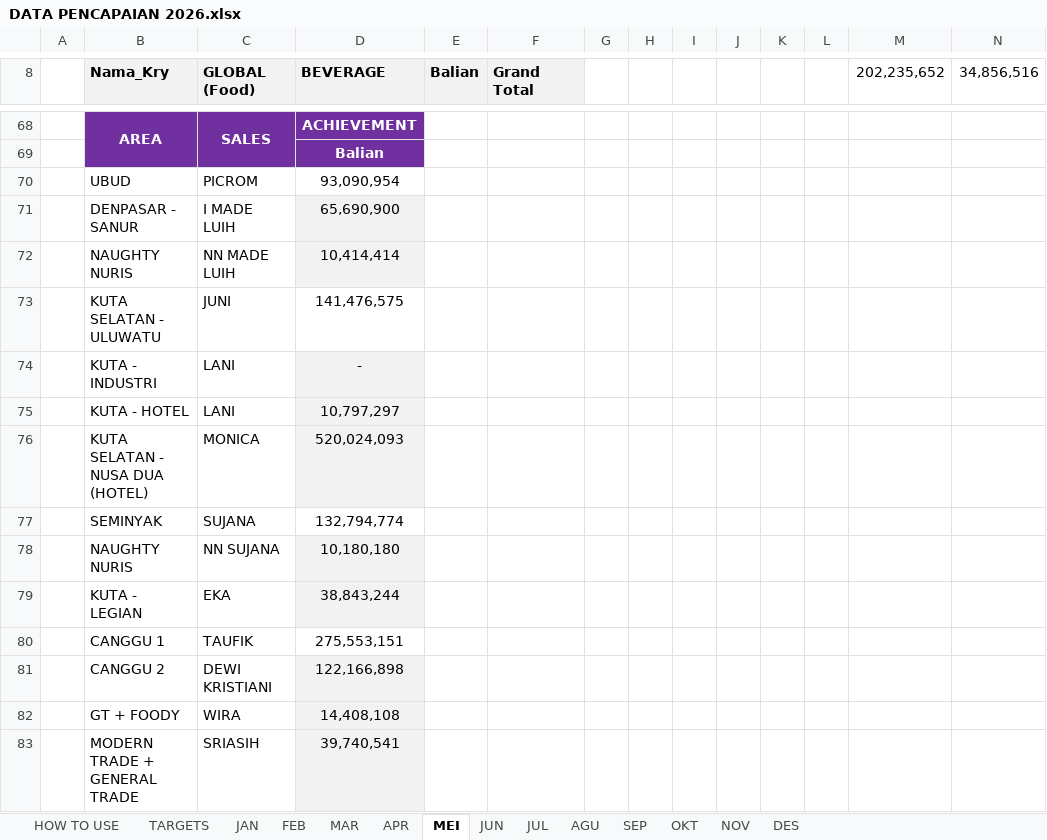
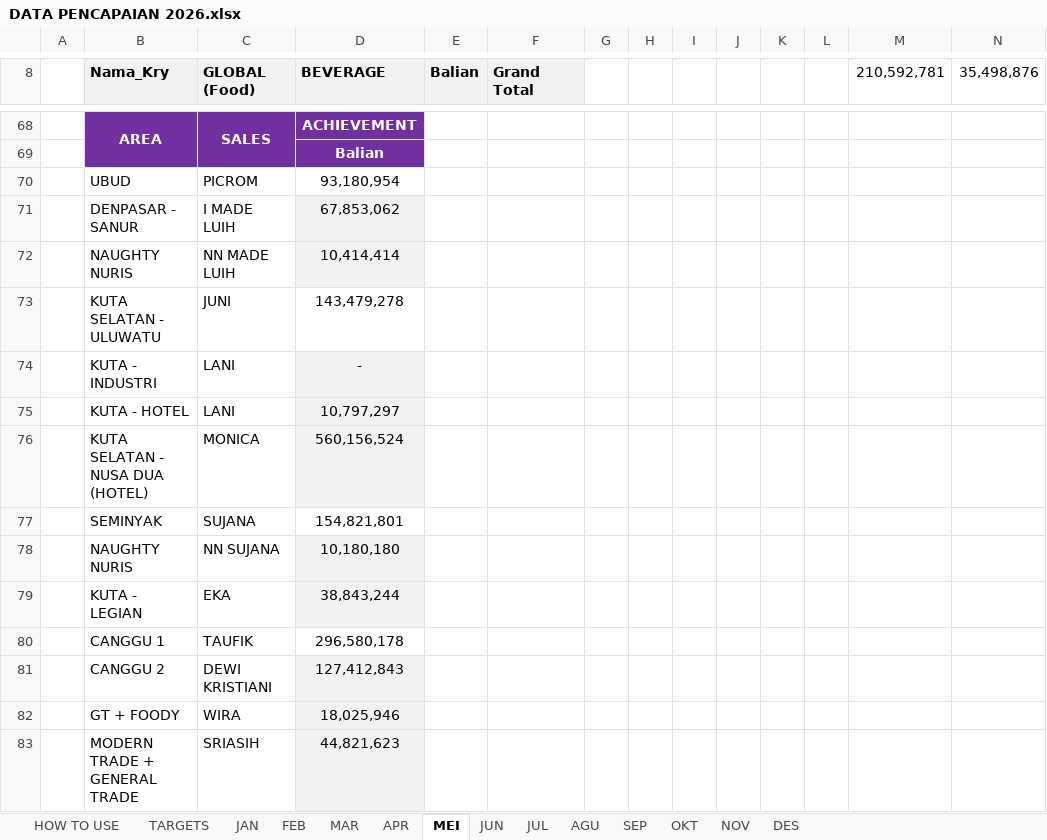
Before and after one commit to RandyT25/MKU-MKS-Area-Dashboard, an Excel workbook: uploads/DATA PENCAPAIAN 2026.xlsx, sheet MEI, drawn as a sheet; only a part is shown, gaps mark what is left out; values as stored, in another font and other column widths than the file's, no borders; conditional formats not drawn; the diff covers the shown part only; the diff names each change by its address in the sheet, - before the commit and + after, or states it on an @@ line.

Commit message:
Add files via upload

```diff
--- a/uploads/DATA PENCAPAIAN 2026.xlsx (sheet MEI)
+++ b/uploads/DATA PENCAPAIAN 2026.xlsx (sheet MEI)
-M8: 202,235,652
+M8: 210,592,781
-N8: 34,856,516
+N8: 35,498,876
-D70 (BEVERAGE): 93,090,954
+D70 (BEVERAGE): 93,180,954
-D71 (BEVERAGE): 65,690,900
+D71 (BEVERAGE): 67,853,062
-D73 (BEVERAGE): 141,476,575
+D73 (BEVERAGE): 143,479,278
-D76 (BEVERAGE): 520,024,093
+D76 (BEVERAGE): 560,156,524
-D77 (BEVERAGE): 132,794,774
+D77 (BEVERAGE): 154,821,801
-D80 (BEVERAGE): 275,553,151
+D80 (BEVERAGE): 296,580,178
-D81 (BEVERAGE): 122,166,898
+D81 (BEVERAGE): 127,412,843
-D82 (BEVERAGE): 14,408,108
+D82 (BEVERAGE): 18,025,946
-D83 (BEVERAGE): 39,740,541
+D83 (BEVERAGE): 44,821,623
```
Also changed, not shown: 33 added rows, 33 removed rows and 27 edited cells elsewhere in this sheet, 6 other files.
